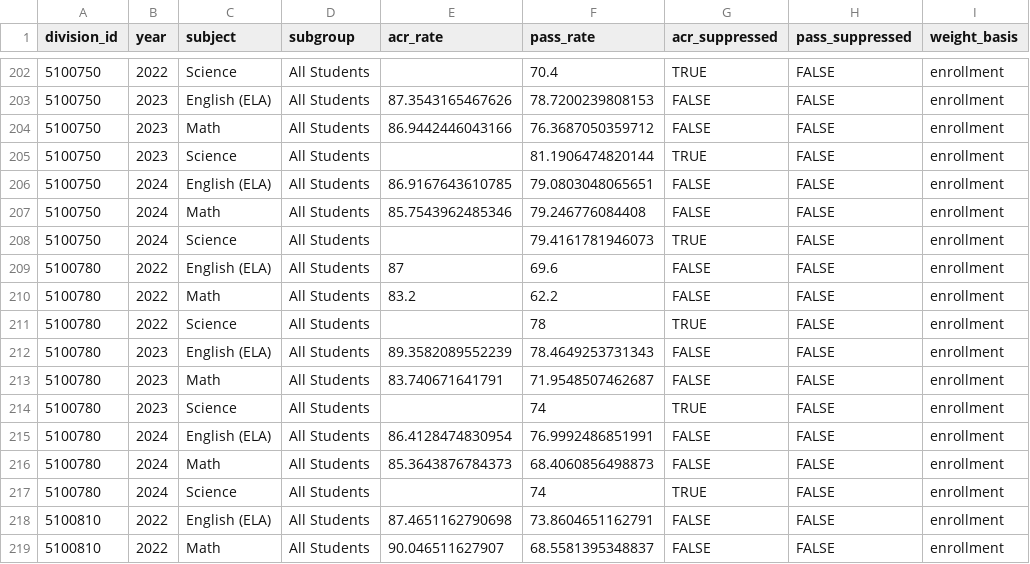
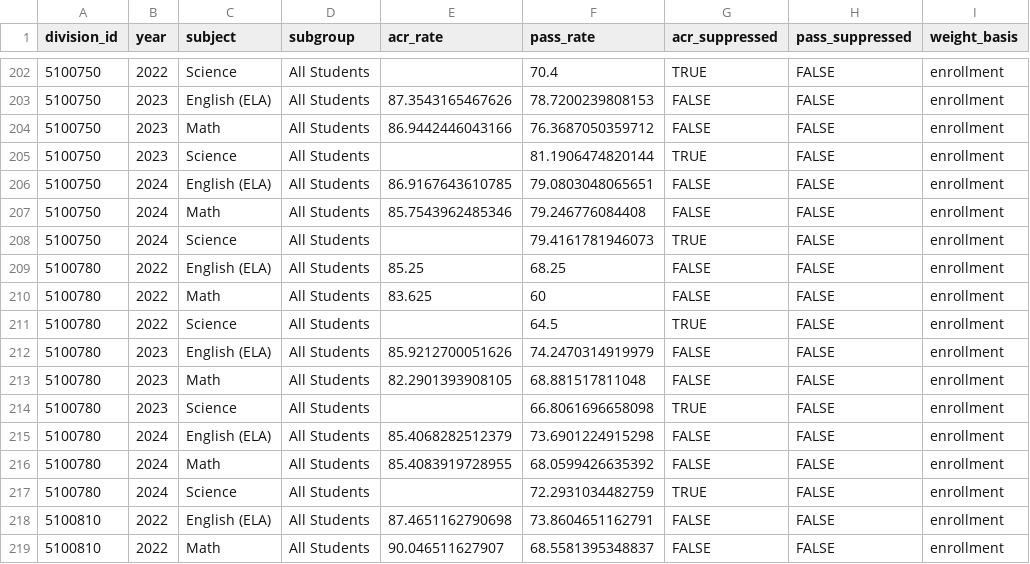
Before and after one commit to jeremiahmbrown/va_schools_dashboard, a CSV file: app/data/division_subject_perf.csv, drawn as a sheet; only a part is shown, gaps mark what is left out; the diff names each change by its address in the sheet, - before the commit and + after, or states it on an @@ line.

```diff
--- a/app/data/division_subject_perf.csv
+++ b/app/data/division_subject_perf.csv
-E209 (acr_rate): 87
+E209 (acr_rate): 85.25
-F209 (pass_rate): 69.6
+F209 (pass_rate): 68.25
-E210 (acr_rate): 83.2
+E210 (acr_rate): 83.625
-F210 (pass_rate): 62.2
+F210 (pass_rate): 60
-F211 (pass_rate): 78
+F211 (pass_rate): 64.5
-E212 (acr_rate): 89.3582089552239
+E212 (acr_rate): 85.9212700051626
-F212 (pass_rate): 78.4649253731343
+F212 (pass_rate): 74.2470314919979
-E213 (acr_rate): 83.740671641791
+E213 (acr_rate): 82.2901393908105
-F213 (pass_rate): 71.9548507462687
+F213 (pass_rate): 68.881517811048
-F214 (pass_rate): 74
+F214 (pass_rate): 66.8061696658098
-E215 (acr_rate): 86.4128474830954
+E215 (acr_rate): 85.4068282512379
-F215 (pass_rate): 76.9992486851991
+F215 (pass_rate): 73.6901224915298
-E216 (acr_rate): 85.3643876784373
+E216 (acr_rate): 85.4083919728955
-F216 (pass_rate): 68.4060856498873
+F216 (pass_rate): 68.0599426635392
-F217 (pass_rate): 74
+F217 (pass_rate): 72.2931034482759
```
Also changed, not shown: app/data/enrollment_by_year.csv, app/data/school_renames.csv, 25 other files.
